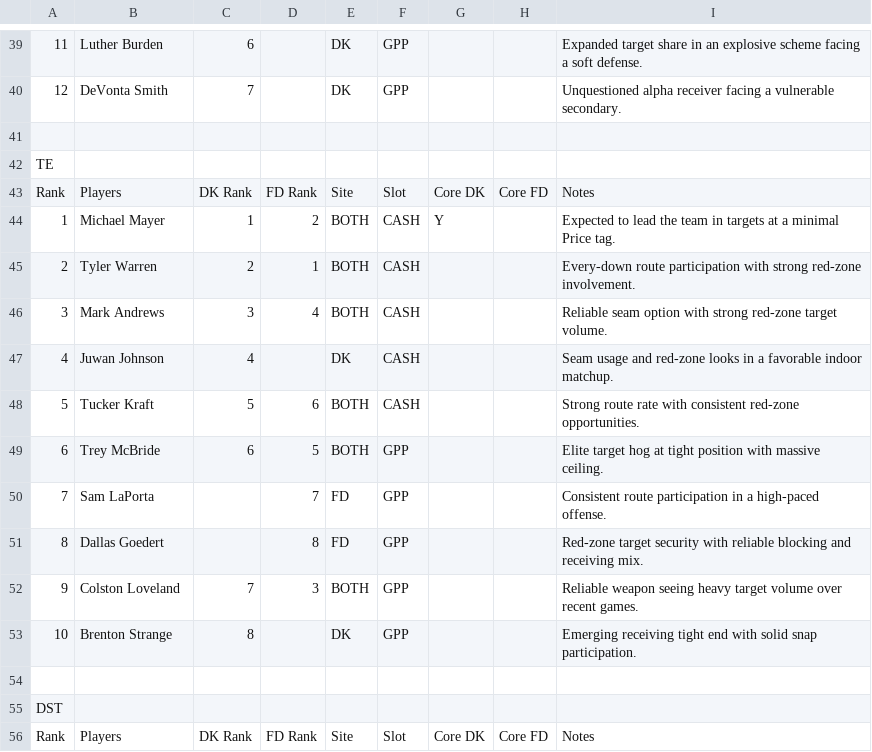
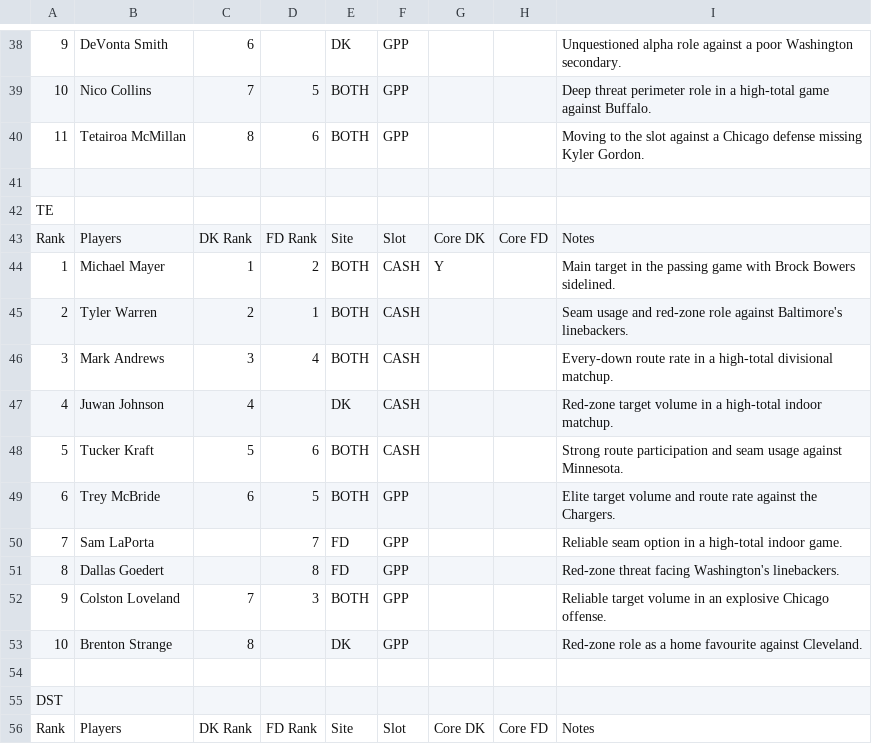
Before and after one commit to chrisgimino/nflcoreplays, a CSV file: NFL_SUNDAY_BEST_CORE.csv, drawn as a sheet; only a part is shown, gaps mark what is left out; removed rows and columns are numbered as before the commit, all else as after; the diff covers the shown part only; the diff names each change by its address in the sheet, - before the commit and + after, or states it on an @@ line.

```diff
--- a/NFL_SUNDAY_BEST_CORE.csv
+++ b/NFL_SUNDAY_BEST_CORE.csv
-A38: 11
+A38: 9
-B38: Luther Burden
+B38: DeVonta Smith
-I38: Expanded target share in an explosive scheme facing a soft defense.
+I38: Unquestioned alpha role against a poor Washington secondary.
-row 40: 12 | DeVonta Smith | 7 |  | DK | GPP |  |  | Unquestioned alpha receiver facing a vulnerable secondary.
+row 39: 10 | Nico Collins | 7 | 5 | BOTH | GPP |  |  | Deep threat perimeter role in a high-total game against Buffalo.
+row 40: 11 | Tetairoa McMillan | 8 | 6 | BOTH | GPP |  |  | Moving to the slot against a Chicago defense missing Kyler Gordon.
-I44: Expected to lead the team in targets at a minimal Price tag.
+I44: Main target in the passing game with Brock Bowers sidelined.
-I45: Every-down route participation with strong red-zone involvement.
+I45: Seam usage and red-zone role against Baltimore's linebackers.
-I46: Reliable seam option with strong red-zone target volume.
+I46: Every-down route rate in a high-total divisional matchup.
-I47: Seam usage and red-zone looks in a favorable indoor matchup.
+I47: Red-zone target volume in a high-total indoor matchup.
-I48: Strong route rate with consistent red-zone opportunities.
+I48: Strong route participation and seam usage against Minnesota.
-I49: Elite target hog at tight position with massive ceiling.
+I49: Elite target volume and route rate against the Chargers.
-I50: Consistent route participation in a high-paced offense.
+I50: Reliable seam option in a high-total indoor game.
-I51: Red-zone target security with reliable blocking and receiving mix.
+I51: Red-zone threat facing Washington's linebackers.
-I52: Reliable weapon seeing heavy target volume over recent games.
+I52: Reliable target volume in an explosive Chicago offense.
-I53: Emerging receiving tight end with solid snap participation.
+I53: Red-zone role as a home favourite against Cleveland.
```
Also changed, not shown: 2 added rows, 3 removed rows and 56 edited cells elsewhere in this file.
